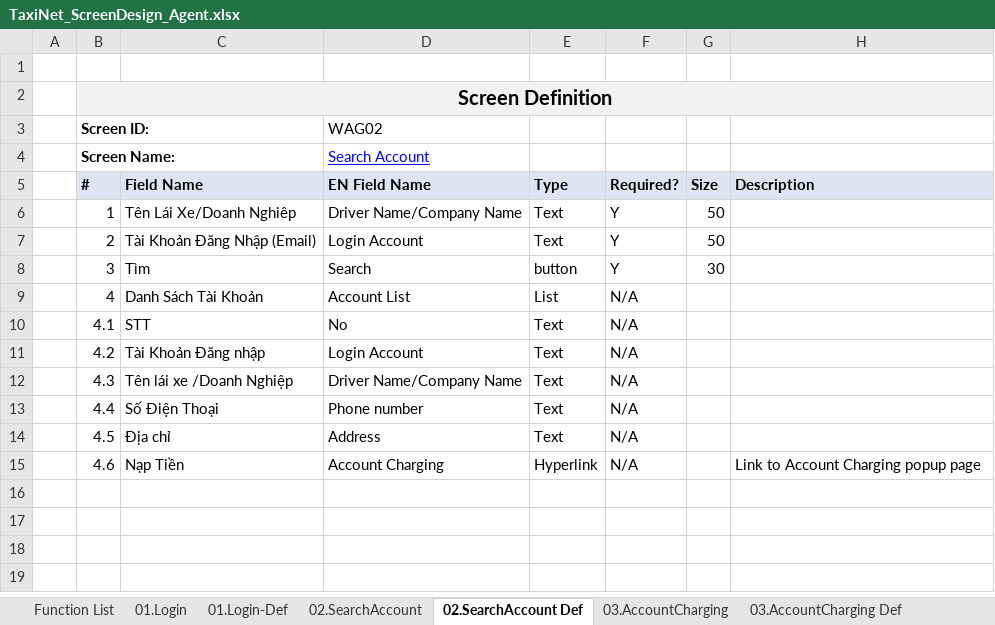
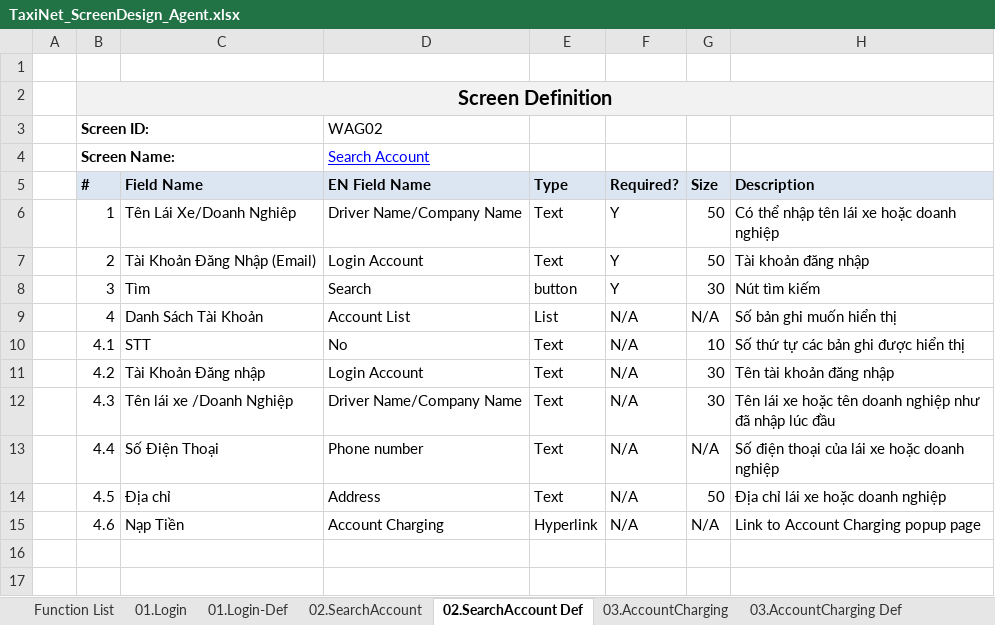
Before and after one commit to sangnvus/tns-project, an Excel workbook: WIP/Documents/Requirements/Mockup/Web/TaxiNet_ScreenDesign_Agent.xlsx, sheet 02.SearchAccount Def, drawn as a sheet; only a part is shown; the shorter side is filled out with more unchanged rows; values as stored, in another font and other column widths than the file's, no borders; the diff names each change by its address in the sheet, - before the commit and + after, or states it on an @@ line.

```diff
--- a/WIP/Documents/Requirements/Mockup/Web/TaxiNet_ScreenDesign_Agent.xlsx (sheet 02.SearchAccount Def)
+++ b/WIP/Documents/Requirements/Mockup/Web/TaxiNet_ScreenDesign_Agent.xlsx (sheet 02.SearchAccount Def)
-H6: (empty)
+H6: Có thể nhập tên lái xe hoặc doanh nghiệp
-H7: (empty)
+H7: Tài khoản đăng nhập
-H8: (empty)
+H8: Nút tìm kiếm
-G9: (empty)
+G9: N/A
-H9: (empty)
+H9: Số bản ghi muốn hiển thị
-G10: (empty)
+G10: 10
-H10: (empty)
+H10: Số thứ tự các bản ghi được hiển thị
-G11:G12: (empty)
+G11:G12: 30
-H11: (empty)
+H11: Tên tài khoản đăng nhập
-H12: (empty)
+H12: Tên lái xe hoặc tên doanh nghiệp như đã nhập lúc đầu
-G13: (empty)
+G13: N/A
-H13: (empty)
+H13: Số điện thoại của lái xe hoặc doanh nghiệp
-G14: (empty)
+G14: 50
-H14: (empty)
+H14: Địa chỉ lái xe hoặc doanh nghiệp
-G15: (empty)
+G15: N/A
```
Also changed, not shown: sheet 04.ChargingInvoices Def, sheet 08.Dashboard-Def, sheet 05.ContactInfo Def, sheet 03.AccountCharging Def, sheet 06.EditContactInfo Def, sheet 07.ChangePassword Def, 2 more sheets, other sheet tabs, charts or pictures, WIP/Documents/Requirements/Mockup/Web/TaxiNet_ScreenDesign_Driver.xlsx, WIP/Documents/Requirements/Mockup/Web/TaxiNet_ScreenDesign_Rider.xlsx, 1 other file.
